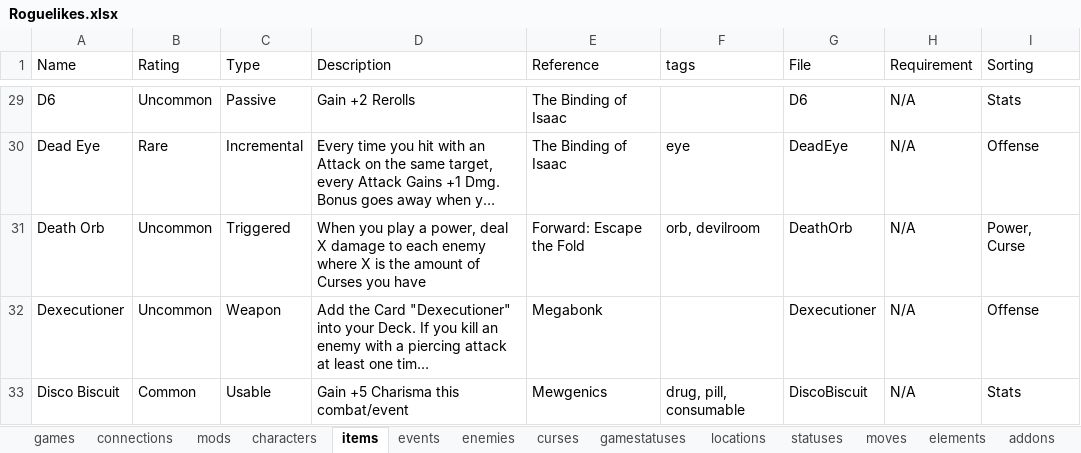
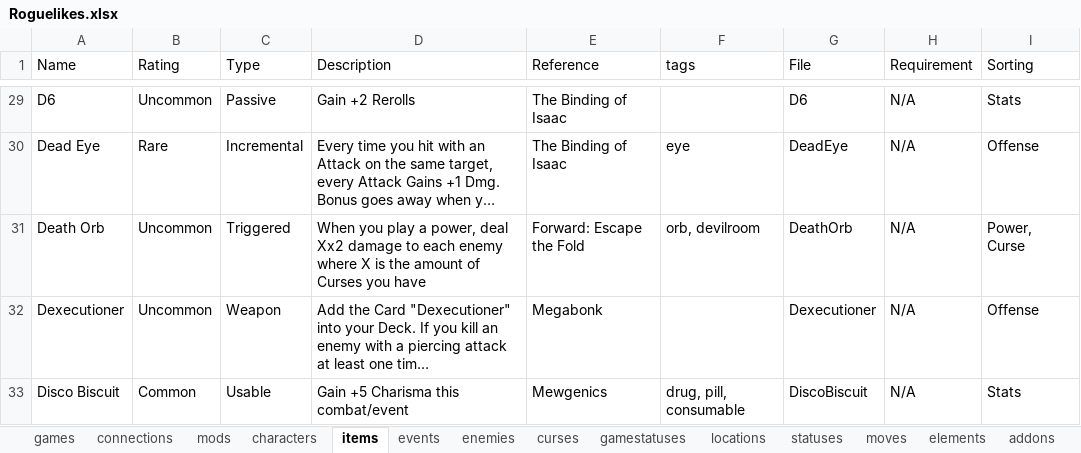
Before and after one commit to batsling/Roguelike-like, an Excel workbook: tools/Roguelikes.xlsx, sheet items, drawn as a sheet; only a part is shown, gaps mark what is left out; long unchanged cells end in …; values as stored, in another font and other column widths than the file's, no borders; table styles not drawn; the diff names each change by its address in the sheet, - before the commit and + after, or states it on an @@ line.

Commit message:
Add files via upload

```diff
--- a/tools/Roguelikes.xlsx (sheet items)
+++ b/tools/Roguelikes.xlsx (sheet items)
-D31 (Description): …power, deal X damage to…
+D31 (Description): …power, deal Xx2 damage to…
```
